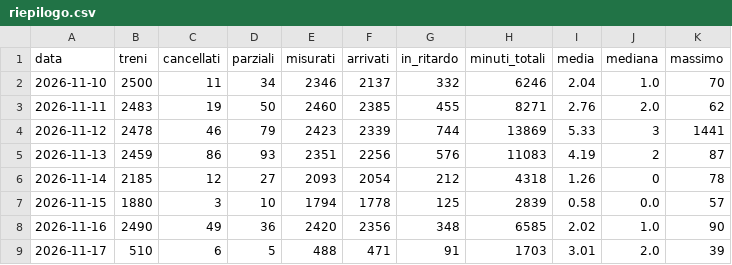
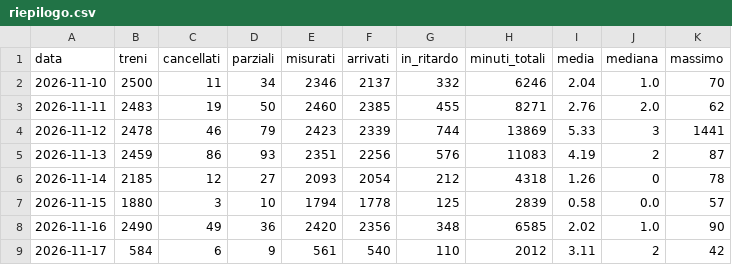
Before and after one commit to Easyinve/trenord-ritardi, a CSV file: archivio/riepilogo.csv, drawn as a sheet.

```diff
--- a/archivio/riepilogo.csv
+++ b/archivio/riepilogo.csv
@@ -8,2 +8,2 @@ data,treni,cancellati,parziali,misurati,arrivati,in_ritardo,minuti_totali,media,
 2026-11-16,2490,49,36,2420,2356,348,6585,2.02,1.0,90
-2026-11-17,510,6,5,488,471,91,1703,3.01,2.0,39
+2026-11-17,584,6,9,561,540,110,2012,3.11,2,42
```
Also changed, not shown: archivio/mensile.csv, 1 other file.
